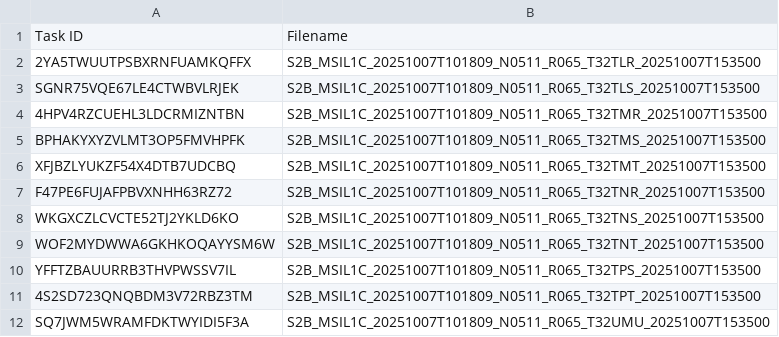
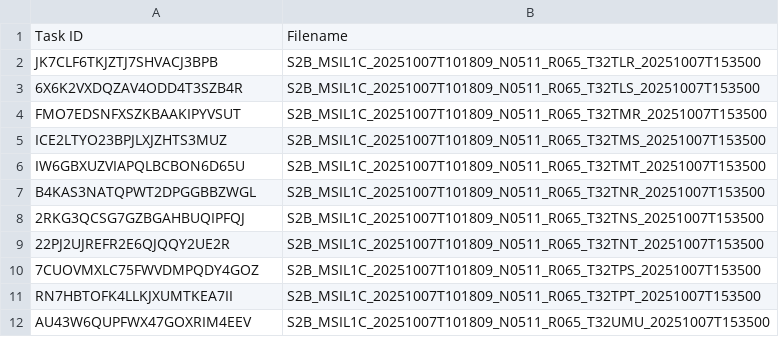
Before and after one commit to swisstopo/topo-satromo-v2, a CSV file: processing/running_tasks.csv, drawn as a sheet.

Commit message:
Processing files done

```diff
--- a/processing/running_tasks.csv
+++ b/processing/running_tasks.csv
@@ -1,12 +1,12 @@
 Task ID,Filename
-2YA5TWUUTPSBXRNFUAMKQFFX,S2B_MSIL1C_20251007T101809_N0511_R065_T32TLR_20251007T153500
-SGNR75VQE67LE4CTWBVLRJEK,S2B_MSIL1C_20251007T101809_N0511_R065_T32TLS_20251007T153500
-4HPV4RZCUEHL3LDCRMIZNTBN,S2B_MSIL1C_20251007T101809_N0511_R065_T32TMR_20251007T153500
-BPHAKYXYZVLMT3OP5FMVHPFK,S2B_MSIL1C_20251007T101809_N0511_R065_T32TMS_20251007T153500
-XFJBZLYUKZF54X4DTB7UDCBQ,S2B_MSIL1C_20251007T101809_N0511_R065_T32TMT_20251007T153500
-F47PE6FUJAFPBVXNHH63RZ72,S2B_MSIL1C_20251007T101809_N0511_R065_T32TNR_20251007T153500
-WKGXCZLCVCTE52TJ2YKLD6KO,S2B_MSIL1C_20251007T101809_N0511_R065_T32TNS_20251007T153500
-WOF2MYDWWA6GKHKOQAYYSM6W,S2B_MSIL1C_20251007T101809_N0511_R065_T32TNT_20251007T153500
-YFFTZBAUURRB3THVPWSSV7IL,S2B_MSIL1C_20251007T101809_N0511_R065_T32TPS_20251007T153500
-4S2SD723QNQBDM3V72RBZ3TM,S2B_MSIL1C_20251007T101809_N0511_R065_T32TPT_20251007T153500
-SQ7JWM5WRAMFDKTWYIDI5F3A,S2B_MSIL1C_20251007T101809_N0511_R065_T32UMU_20251007T153500
+JK7CLF6TKJZTJ7SHVACJ3BPB,S2B_MSIL1C_20251007T101809_N0511_R065_T32TLR_20251007T153500
+6X6K2VXDQZAV4ODD4T3SZB4R,S2B_MSIL1C_20251007T101809_N0511_R065_T32TLS_20251007T153500
+FMO7EDSNFXSZKBAAKIPYVSUT,S2B_MSIL1C_20251007T101809_N0511_R065_T32TMR_20251007T153500
+ICE2LTYO23BPJLXJZHTS3MUZ,S2B_MSIL1C_20251007T101809_N0511_R065_T32TMS_20251007T153500
+IW6GBXUZVIAPQLBCBON6D65U,S2B_MSIL1C_20251007T101809_N0511_R065_T32TMT_20251007T153500
+B4KAS3NATQPWT2DPGGBBZWGL,S2B_MSIL1C_20251007T101809_N0511_R065_T32TNR_20251007T153500
+2RKG3QCSG7GZBGAHBUQIPFQJ,S2B_MSIL1C_20251007T101809_N0511_R065_T32TNS_20251007T153500
+22PJ2UJREFR2E6QJQQY2UE2R,S2B_MSIL1C_20251007T101809_N0511_R065_T32TNT_20251007T153500
+7CUOVMXLC75FWVDMPQDY4GOZ,S2B_MSIL1C_20251007T101809_N0511_R065_T32TPS_20251007T153500
+RN7HBTOFK4LLKJXUMTKEA7II,S2B_MSIL1C_20251007T101809_N0511_R065_T32TPT_20251007T153500
+AU43W6QUPFWX47GOXRIM4EEV,S2B_MSIL1C_20251007T101809_N0511_R065_T32UMU_20251007T153500
```
Also changed, not shown: 11 other files.
